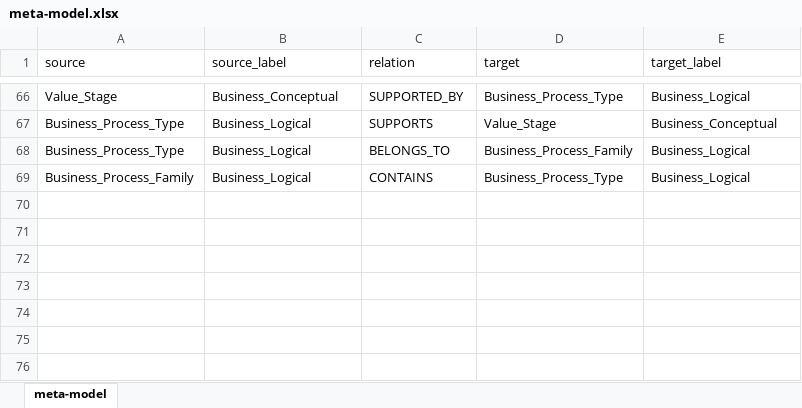
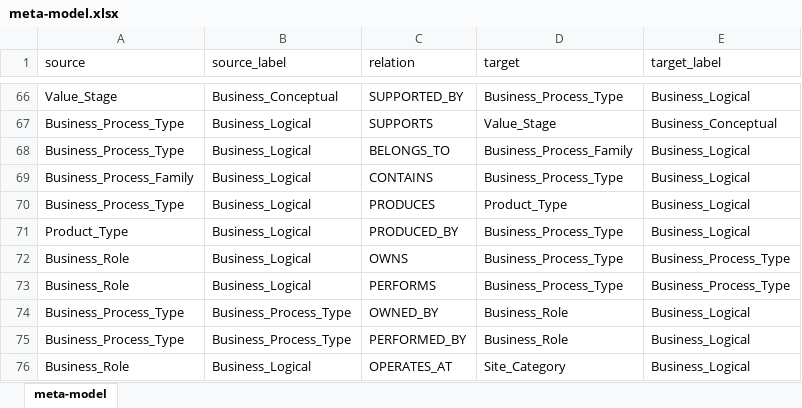
Before and after one commit to yasenstar/EA_MetaModel, an Excel workbook: graphdb_inputs/meta-model.xlsx, sheet meta-model, drawn as a sheet; only a part is shown, gaps mark what is left out; values as stored, in another font and other column widths than the file's, no borders; table styles not drawn; the diff names each change by its address in the sheet, - before the commit and + after, or states it on an @@ line.

```diff
--- a/graphdb_inputs/meta-model.xlsx (sheet meta-model)
+++ b/graphdb_inputs/meta-model.xlsx (sheet meta-model)
+row 70: Business_Process_Type | Business_Logical | PRODUCES | Product_Type | Business_Logical
+row 71: Product_Type | Business_Logical | PRODUCED_BY | Business_Process_Type | Business_Logical
+row 72: Business_Role | Business_Logical | OWNS | Business_Process_Type | Business_Process_Type
+row 73: Business_Role | Business_Logical | PERFORMS | Business_Process_Type | Business_Process_Type
+row 74: Business_Process_Type | Business_Process_Type | OWNED_BY | Business_Role | Business_Logical
+row 75: Business_Process_Type | Business_Process_Type | PERFORMED_BY | Business_Role | Business_Logical
+row 76: Business_Role | Business_Logical | OPERATES_AT | Site_Category | Business_Logical
```
Also changed, not shown: 10 other files.
